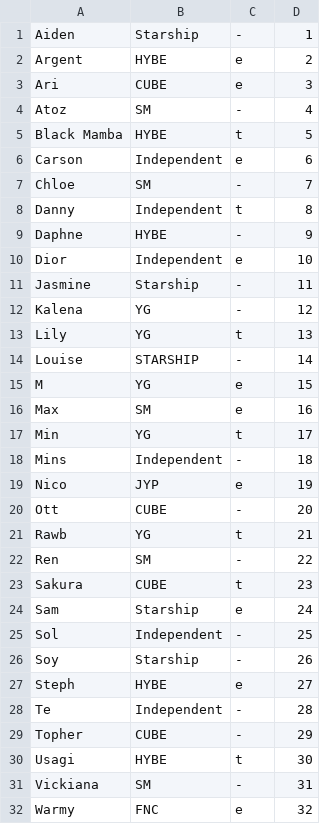
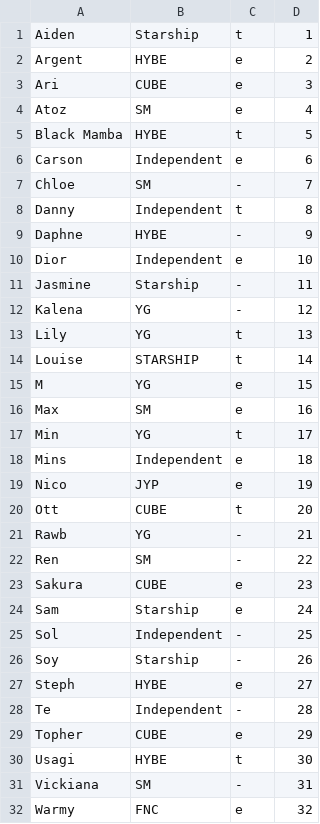
Before and after one commit to StanPlanet/ranker, a CSV file: trainee_info.csv, drawn as a sheet.

Commit message:
Update trainee_info.csv

```diff
--- a/trainee_info.csv
+++ b/trainee_info.csv
@@ -1,5 +1,5 @@
-"Aiden","Starship","-","1"
+"Aiden","Starship","t","1"
 "Argent","HYBE","e","2"
 "Ari","CUBE","e","3"
-"Atoz","SM","-","4"
+"Atoz","SM","e","4"
 "Black Mamba","HYBE","t","5"
@@ -13,3 +13,3 @@
 "Lily","YG","t","13"
-"Louise","STARSHIP","-","14"
+"Louise","STARSHIP","t","14"
 "M","YG","e","15"
@@ -17,8 +17,8 @@
 "Min","YG","t","17"
-"Mins","Independent","-","18"
+"Mins","Independent","e","18"
 "Nico","JYP","e","19"
-"Ott","CUBE","-","20"
-"Rawb","YG","t","21"
+"Ott","CUBE","t","20"
+"Rawb","YG","-","21"
 "Ren","SM","-","22"
-"Sakura","CUBE","t","23"
+"Sakura","CUBE","e","23"
 "Sam","Starship","e","24"
@@ -28,3 +28,3 @@
 "Te","Independent","-","28"
-"Topher","CUBE","-","29"
+"Topher","CUBE","e","29"
 "Usagi","HYBE","t","30"
```
